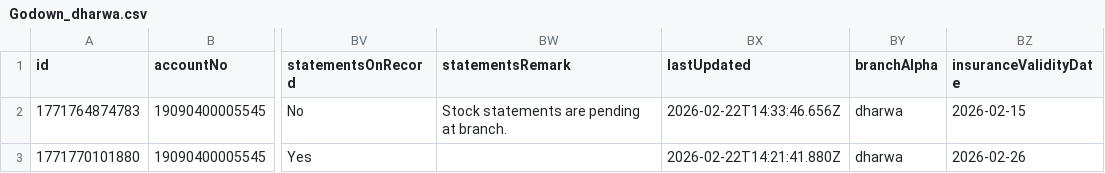
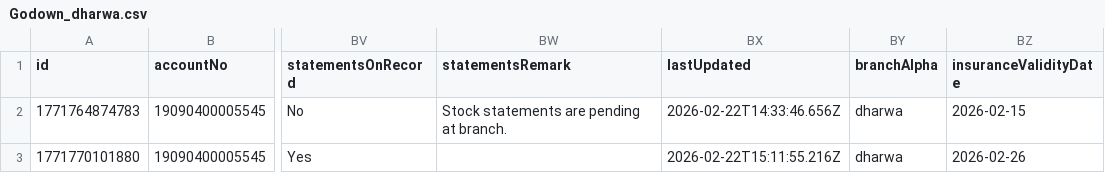
Before and after one commit to msgowdara/HsgCalc, a CSV file: GodownCsv/Godown_dharwa.csv, drawn as a sheet; only a part is shown, gaps mark what is left out; the diff names each change by its address in the sheet, - before the commit and + after, or states it on an @@ line.

Commit message:
Update godown inspections data via App

```diff
--- a/GodownCsv/Godown_dharwa.csv
+++ b/GodownCsv/Godown_dharwa.csv
-BX3 (lastUpdated): 2026-02-22T14:21:41.880Z
+BX3 (lastUpdated): 2026-02-22T15:11:55.216Z
```
